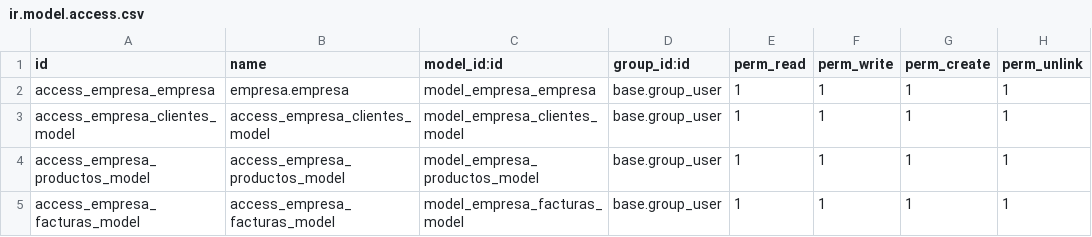
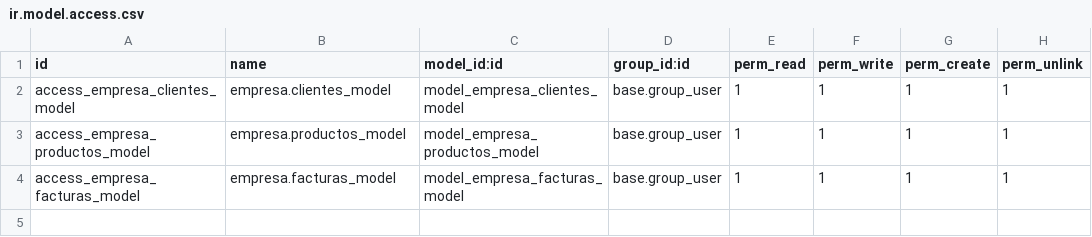
Before and after one commit to javiermt98/empresa, a CSV file: security/ir.model.access.csv, drawn as a sheet.

Commit message:
Arreglos en Seguridad

```diff
--- a/security/ir.model.access.csv
+++ b/security/ir.model.access.csv
@@ -1,5 +1,4 @@
 id,name,model_id:id,group_id:id,perm_read,perm_write,perm_create,perm_unlink
-access_empresa_empresa,empresa.empresa,model_empresa_empresa,base.group_user,1,1,1,1
-access_empresa_clientes_model,access_empresa_clientes_model,model_empresa_clientes_model,base.group_user,1,1,1,1
-access_empresa_productos_model,access_empresa_productos_model,model_empresa_productos_model,base.group_user,1,1,1,1
-access_empresa_facturas_model,access_empresa_facturas_model,model_empresa_facturas_model,base.group_user,1,1,1,1
+access_empresa_clientes_model,empresa.clientes_model,model_empresa_clientes_model,base.group_user,1,1,1,1
+access_empresa_productos_model,empresa.productos_model,model_empresa_productos_model,base.group_user,1,1,1,1
+access_empresa_facturas_model,empresa.facturas_model,model_empresa_facturas_model,base.group_user,1,1,1,1
```
